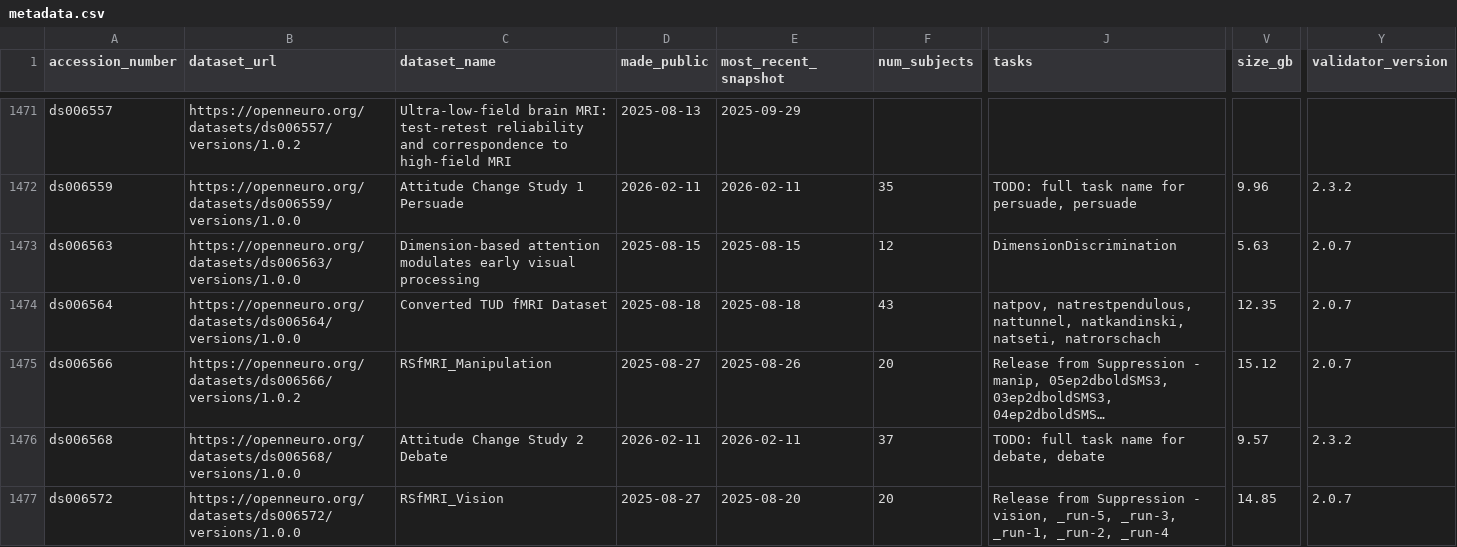
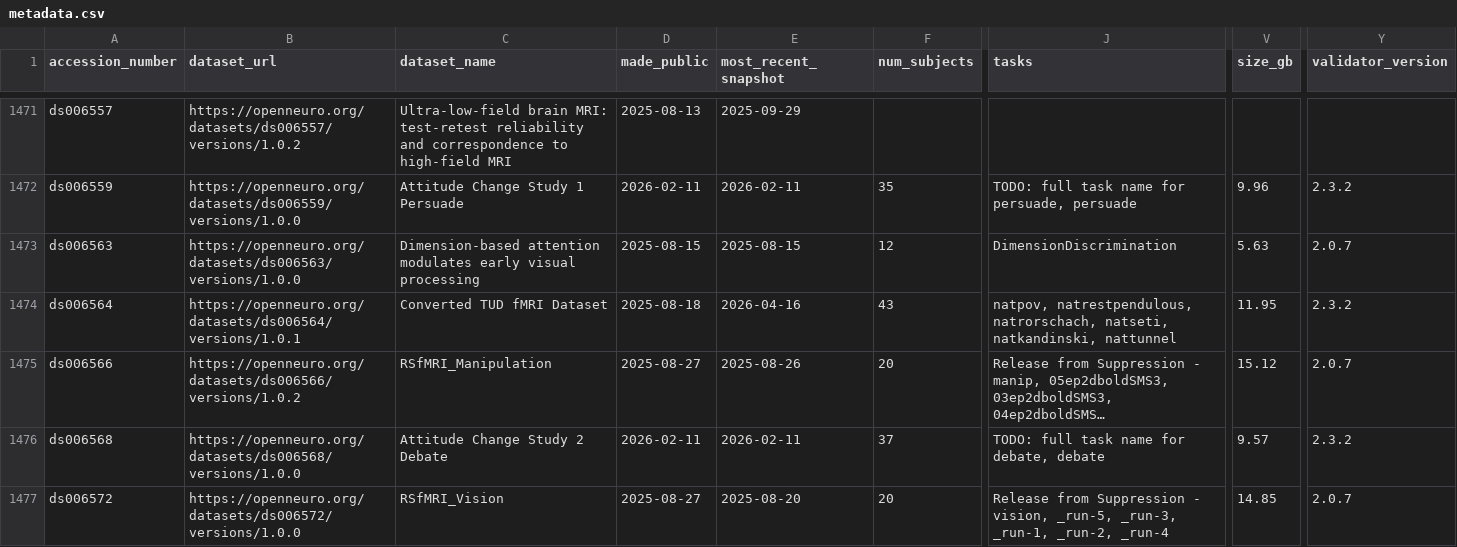
Before and after one commit to jbwexler/openneuro_metadata, a CSV file: metadata.csv, drawn as a sheet; only a part is shown, gaps mark what is left out; long unchanged cells end in …; the diff covers the shown part only; the diff names each change by its address in the sheet, - before the commit and + after, or states it on an @@ line.

Commit message:
Automatic update via github workflow

```diff
--- a/metadata.csv
+++ b/metadata.csv
-B1474 (dataset_url): https://openneuro.org/datasets/ds006564/versions/1.0.0
+B1474 (dataset_url): https://openneuro.org/datasets/ds006564/versions/1.0.1
-E1474 (most_recent_snapshot): 2025-08-18
+E1474 (most_recent_snapshot): 2026-04-16
-J1474 (tasks): natpov, natrestpendulous, nattunnel, natkandinski, natseti, natrorschach
+J1474 (tasks): natpov, natrestpendulous, natrorschach, natseti, natkandinski, nattunnel
-V1474 (size_gb): 12.35
+V1474 (size_gb): 11.95
-Y1474 (validator_version): 2.0.7
+Y1474 (validator_version): 2.3.2
```
Also changed, not shown: 5 added rows and 48 edited cells elsewhere in this file.
